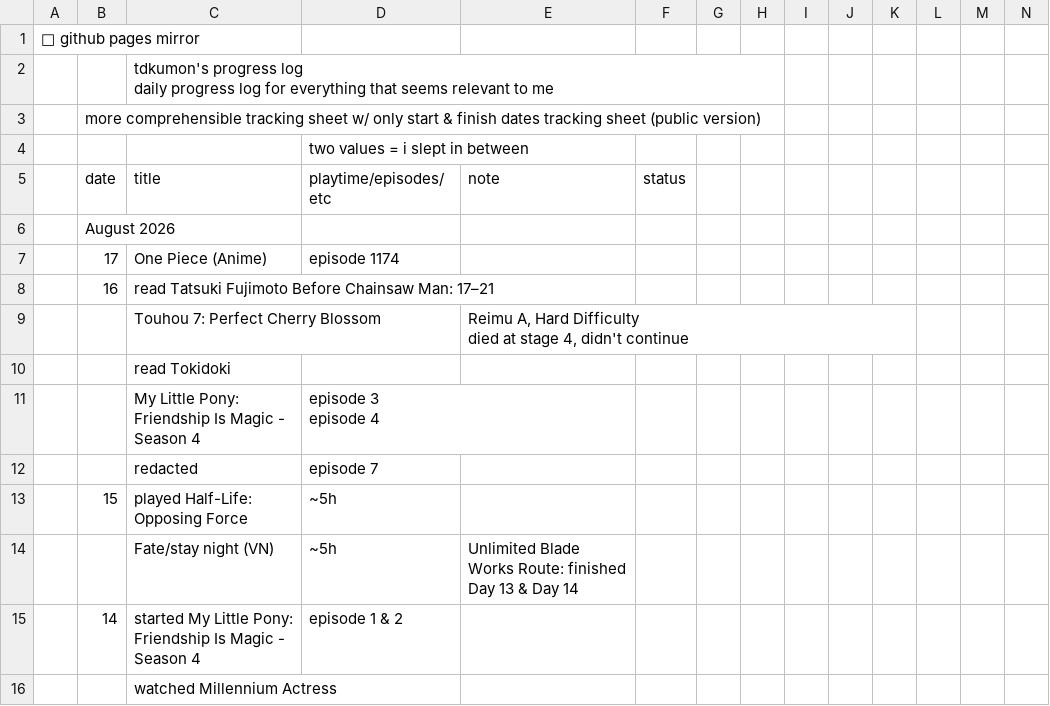
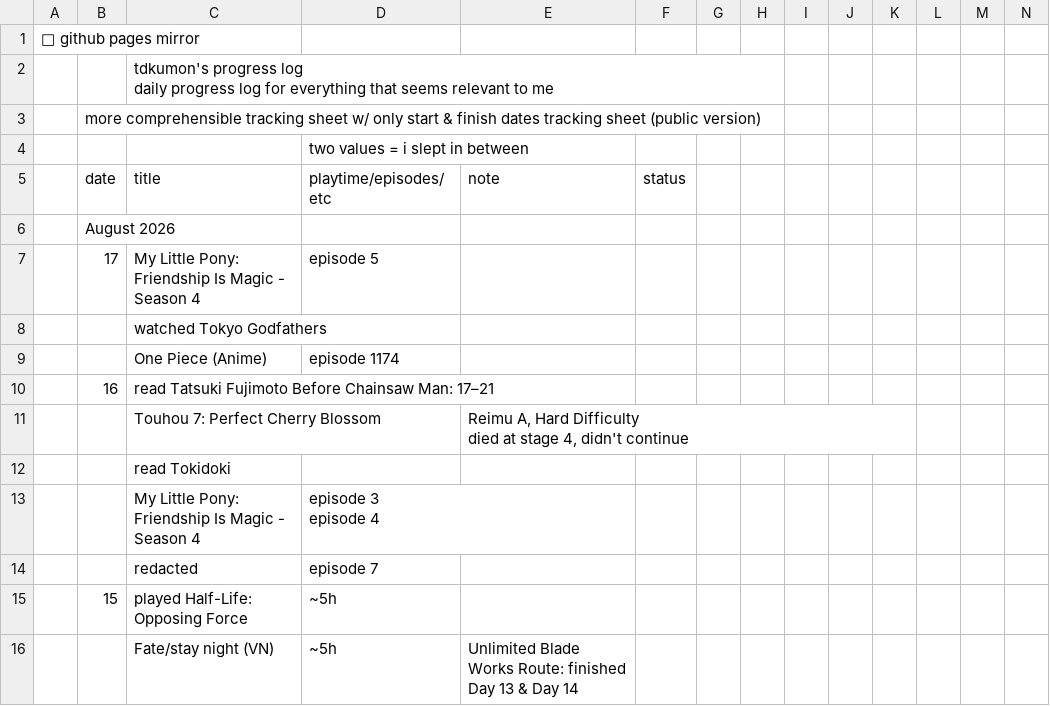
Before and after one commit to tdkumon/Zackenbarsch-Backup, a CSV file: progresslog.csv, drawn as a sheet; only a part is shown; the shorter side is filled out with more unchanged rows; addresses are those after the commit; rows hold the shown columns only; the diff names each change by its address in the sheet, - before the commit and + after, or states it on an @@ line.

```diff
--- a/progresslog.csv
+++ b/progresslog.csv
+row 7:  | 17 | My Little Pony: Friendship Is Magic - Season 4 | episode 5
+row 8:  |  | watched Tokyo Godfathers
-B9 (date): 17
+B9 (date): (empty)
```
Also changed, not shown: 1 other file.
